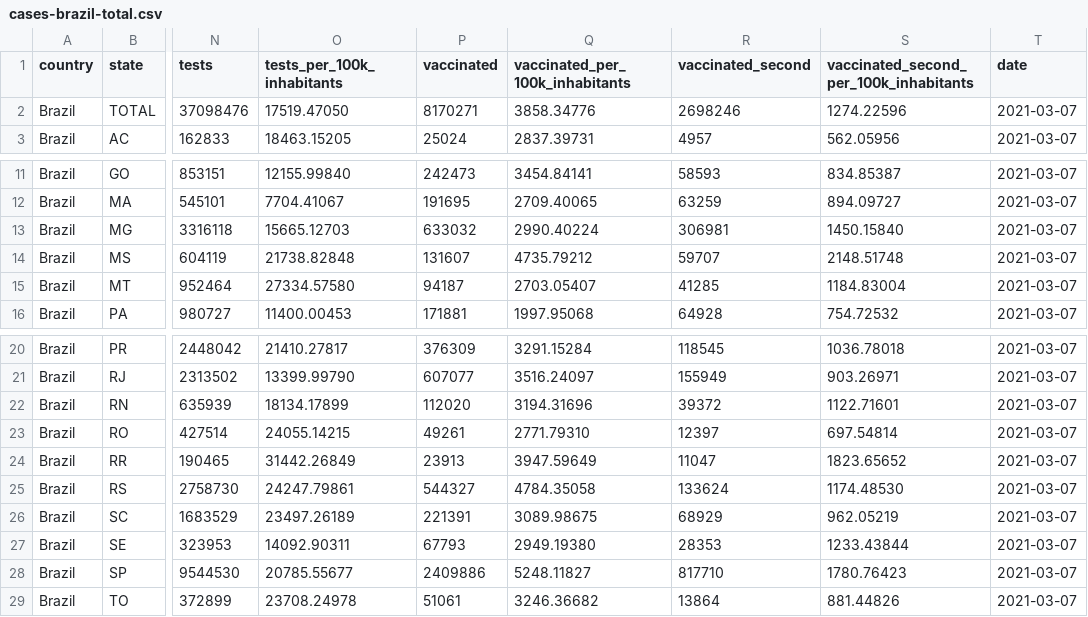
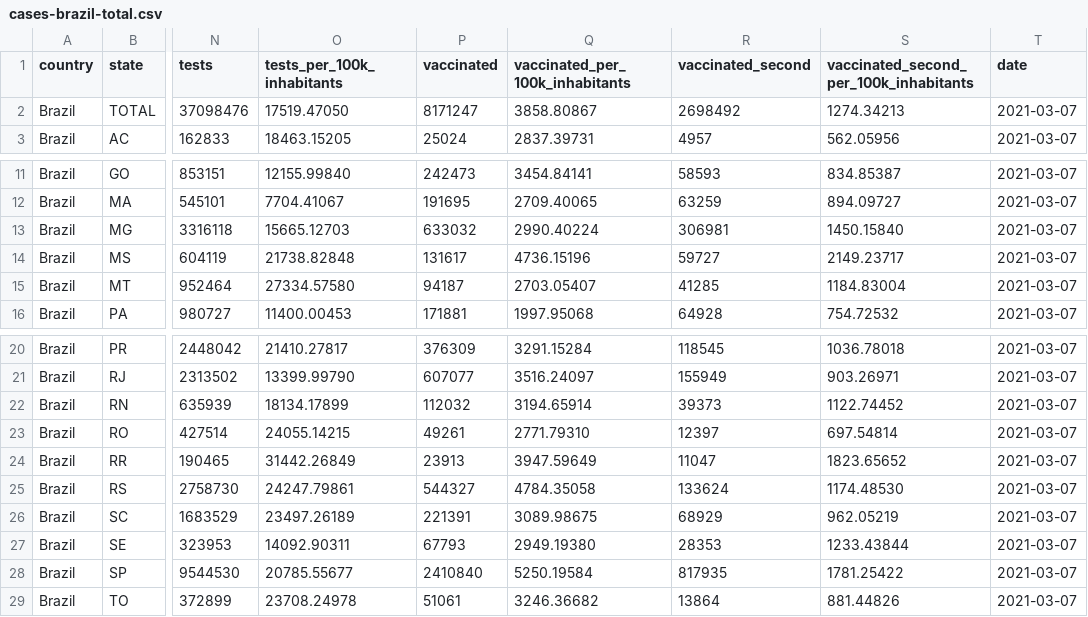
Before and after one commit to spdrio/covid19br, a CSV file: cases-brazil-total.csv, drawn as a sheet; only a part is shown, gaps mark what is left out; the diff names each change by its address in the sheet, - before the commit and + after, or states it on an @@ line.

```diff
--- a/cases-brazil-total.csv
+++ b/cases-brazil-total.csv
-P2 (vaccinated): 8170271
+P2 (vaccinated): 8171247
-Q2 (vaccinated_per_100k_inhabitants): 3858.34776
+Q2 (vaccinated_per_100k_inhabitants): 3858.80867
-R2 (vaccinated_second): 2698246
+R2 (vaccinated_second): 2698492
-S2: 1274.22596
+S2: 1274.34213
-P14 (vaccinated): 131607
+P14 (vaccinated): 131617
-Q14 (vaccinated_per_100k_inhabitants): 4735.79212
+Q14 (vaccinated_per_100k_inhabitants): 4736.15196
-R14 (vaccinated_second): 59707
+R14 (vaccinated_second): 59727
-S14: 2148.51748
+S14: 2149.23717
-P22 (vaccinated): 112020
+P22 (vaccinated): 112032
-Q22 (vaccinated_per_100k_inhabitants): 3194.31696
+Q22 (vaccinated_per_100k_inhabitants): 3194.65914
-R22 (vaccinated_second): 39372
+R22 (vaccinated_second): 39373
-S22: 1122.71601
+S22: 1122.74452
-P28 (vaccinated): 2409886
+P28 (vaccinated): 2410840
-Q28 (vaccinated_per_100k_inhabitants): 5248.11827
+Q28 (vaccinated_per_100k_inhabitants): 5250.19584
-R28 (vaccinated_second): 817710
+R28 (vaccinated_second): 817935
-S28: 1780.76423
+S28: 1781.25422
```
Also changed, not shown: 1 other file.
